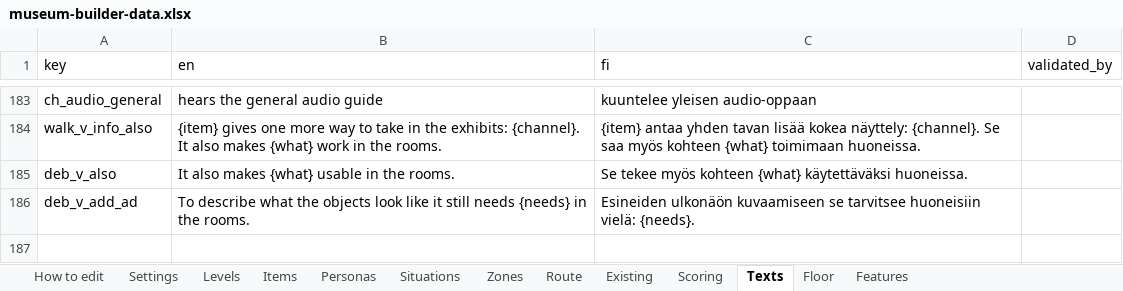
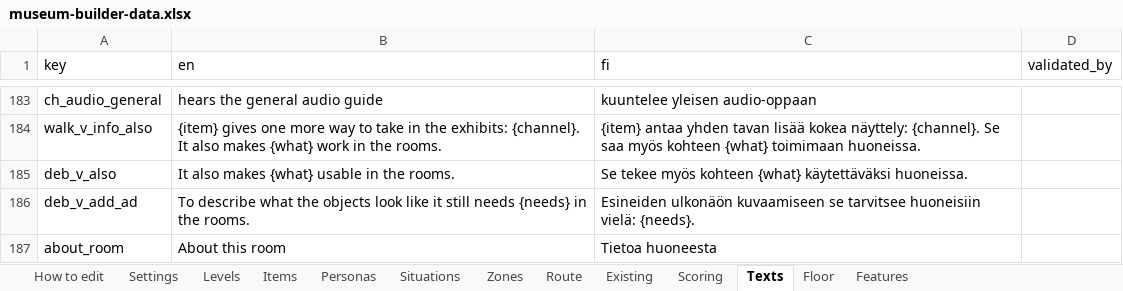
Before and after one commit to valentinasm15/museum-builder, an Excel workbook: src/data/museum-builder-data.xlsx, sheet Texts, drawn as a sheet; only a part is shown, gaps mark what is left out; values as stored, in another font and other column widths than the file's, no borders; the diff names each change by its address in the sheet, - before the commit and + after, or states it on an @@ line.

```diff
--- a/src/data/museum-builder-data.xlsx (sheet Texts)
+++ b/src/data/museum-builder-data.xlsx (sheet Texts)
+row 187: about_room | About this room | Tietoa huoneesta
```
Also changed, not shown: sheet Zones, 5 other files.
